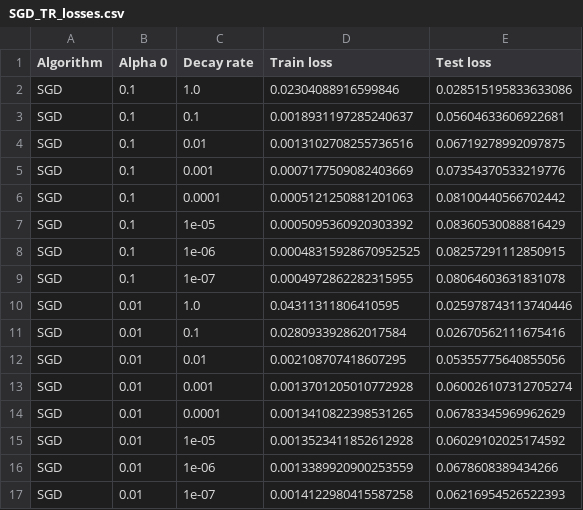
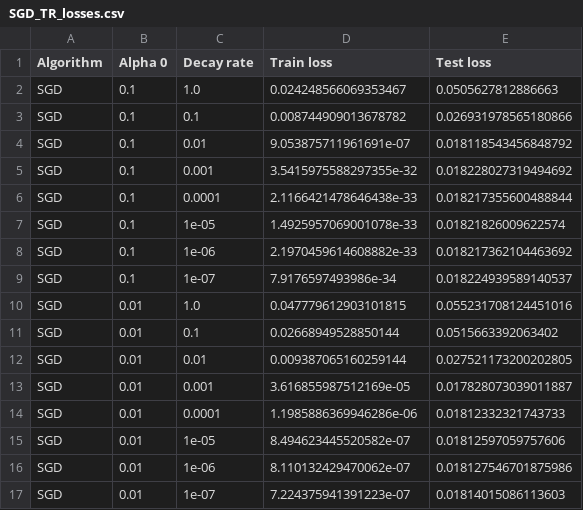
Before and after one commit to urikirsh/optimization_hw5, a CSV file: SGD_TR_losses.csv, drawn as a sheet; only a part is shown; the diff covers the shown part only.

```diff
--- a/SGD_TR_losses.csv
+++ b/SGD_TR_losses.csv
@@ -1,17 +1,17 @@
 Algorithm,Alpha 0,Decay rate,Train loss,Test loss
-SGD,0.1,1.0,0.02304088916599846,0.028515195833633086
-SGD,0.1,0.1,0.0018931197285240637,0.05604633606922681
-SGD,0.1,0.01,0.0013102708255736516,0.06719278992097875
-SGD,0.1,0.001,0.0007177509082403669,0.07354370533219776
-SGD,0.1,0.0001,0.0005121250881201063,0.08100440566702442
-SGD,0.1,1e-05,0.0005095360920303392,0.08360530088816429
-SGD,0.1,1e-06,0.00048315928670952525,0.08257291112850915
-SGD,0.1,1e-07,0.0004972862282315955,0.08064603631831078
-SGD,0.01,1.0,0.04311311806410595,0.025978743113740446
-SGD,0.01,0.1,0.028093392862017584,0.02670562111675416
-SGD,0.01,0.01,0.002108707418607295,0.05355775640855056
-SGD,0.01,0.001,0.0013701205010772928,0.060026107312705274
-SGD,0.01,0.0001,0.0013410822398531265,0.06783345969962629
-SGD,0.01,1e-05,0.0013523411852612928,0.06029102025174592
-SGD,0.01,1e-06,0.0013389920900253559,0.0678608389434266
-SGD,0.01,1e-07,0.0014122980415587258,0.06216954526522393
+SGD,0.1,1.0,0.024248566069353467,0.0505627812886663
+SGD,0.1,0.1,0.008744909013678782,0.026931978565180866
+SGD,0.1,0.01,9.053875711961691e-07,0.018118543456848792
+SGD,0.1,0.001,3.5415975588297355e-32,0.018228027319494692
+SGD,0.1,0.0001,2.1166421478646438e-33,0.018217355600488844
+SGD,0.1,1e-05,1.4925957069001078e-33,0.01821826009622574
+SGD,0.1,1e-06,2.1970459614608882e-33,0.018217362104463692
+SGD,0.1,1e-07,7.9176597493986e-34,0.018224939589140537
+SGD,0.01,1.0,0.047779612903101815,0.055231708124451016
+SGD,0.01,0.1,0.02668949528850144,0.0515663392063402
+SGD,0.01,0.01,0.009387065160259144,0.027521173200202805
+SGD,0.01,0.001,3.616855987512169e-05,0.017828073039011887
+SGD,0.01,0.0001,1.1985886369946286e-06,0.01812332321743733
+SGD,0.01,1e-05,8.494623445520582e-07,0.01812597059757606
+SGD,0.01,1e-06,8.110132429470062e-07,0.018127546701875986
+SGD,0.01,1e-07,7.224375941391223e-07,0.01814015086113603
```
Also changed, not shown: 64 edited cells elsewhere in this file, Adagrad_TR_losses.csv, 2 other files.
